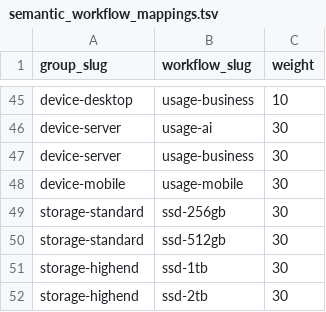
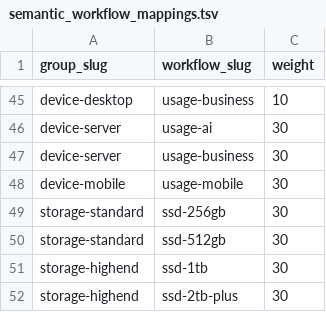
Before and after one commit to bicstation/shin-vps, a TSV file: django/master_data/semantic_workflow_mappings.tsv, drawn as a sheet; only a part is shown, gaps mark what is left out.

```diff
--- a/django/master_data/semantic_workflow_mappings.tsv
+++ b/django/master_data/semantic_workflow_mappings.tsv
@@ -51,2 +51,2 @@ storage-standard	ssd-512gb	30
 storage-highend	ssd-1tb	30
-storage-highend	ssd-2tb	30
+storage-highend	ssd-2tb-plus	30
```
Also changed, not shown: django/master_data/semantic_aliases.tsv, django/master_data/semantic_group_mappings.tsv, 15 other files.
